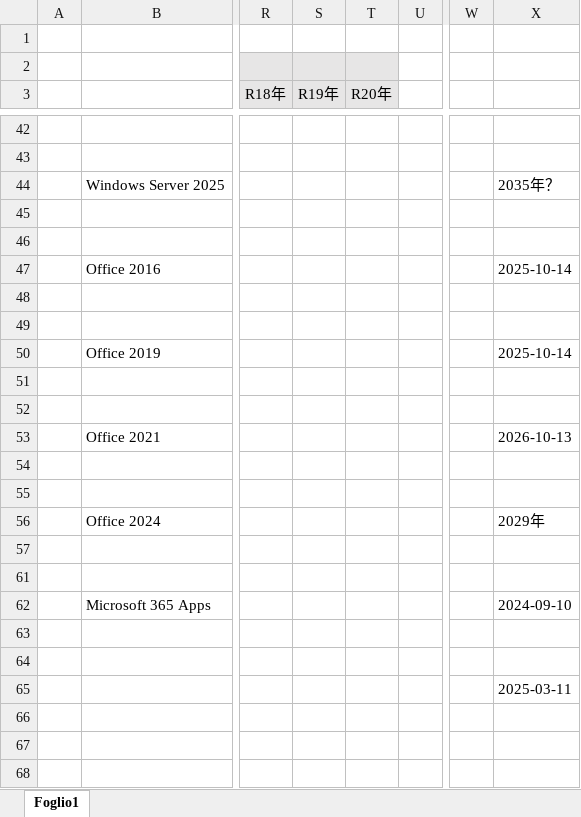
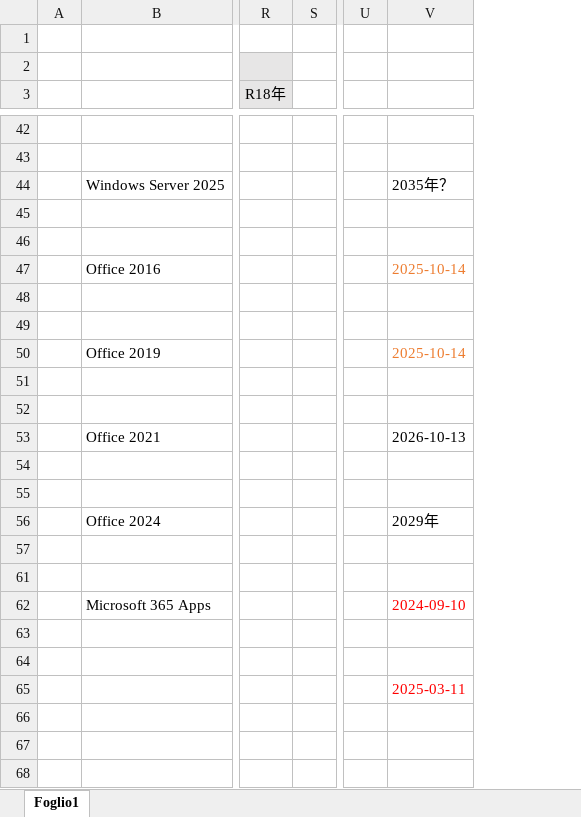
Before and after one commit to MitakaMakers/Qiita, an Excel workbook: 20230710_Windows と Office のサポート状況について/127_OfficeSupport.xlsx, sheet Foglio1, drawn as a sheet; only a part is shown, gaps mark what is left out; values as stored, in another font and other column widths than the file's, no borders; removed rows and columns are numbered as before the commit, all else as after; the diff covers the shown part only; the diff names each change by its address in the sheet, - before the commit and + after, or states it on an @@ line.

```diff
--- a/20230710_Windows と Office のサポート状況について/127_OfficeSupport.xlsx (sheet Foglio1)
+++ b/20230710_Windows と Office のサポート状況について/127_OfficeSupport.xlsx (sheet Foglio1)
-column S (R19年), empty
-column T (R20年), empty
-V47 text colour: black
+V47 text colour: #ED7D31
-V50 text colour: black
+V50 text colour: #ED7D31
-V62 text colour: black
+V62 text colour: #FF0000
-V65 text colour: black
+V65 text colour: #FF0000
```
Also changed, not shown: 2 removed rows, 1 hidden or unhidden row and cell formats elsewhere in this sheet, 1 other file.
